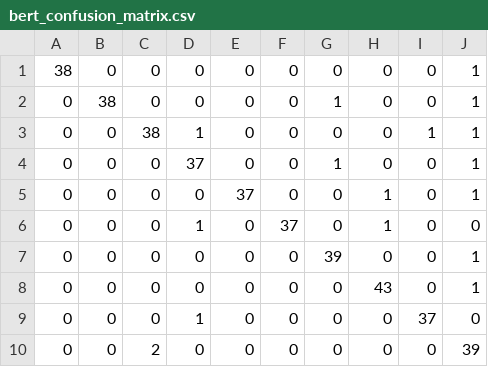
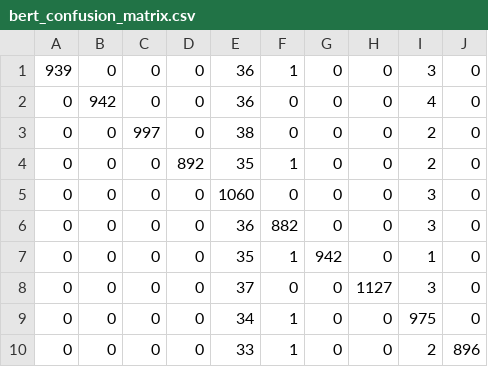
Before and after one commit to poincare-lijiashu/Supply-Chain-NLP, a CSV file: experiments/bert_confusion_matrix.csv, drawn as a sheet; removed rows and columns are numbered as before the commit, all else as after; the diff names each change by its address in the sheet, - before the commit and + after, or states it on an @@ line.

Commit message:
feat: v1.3 难度基准（结构盲区旋钮）+ BERT 96.52/蒸馏 96.49 + LLM 对照 72.55%

```diff
--- a/experiments/bert_confusion_matrix.csv
+++ b/experiments/bert_confusion_matrix.csv
+column I, rows 1-10: 3 | 4 | 2 | 2 | 3 | 3 | 1 | 3 | 975 | 2
-column J, rows 1-10: 1 | 1 | 1 | 1 | 1 | 0 | 1 | 1 | 0 | 39
-A1: 38
+A1: 939
-E1:E2: 0
+E1:E2: 36
-F1: 0
+F1: 1
-B2: 38
+B2: 942
-G2: 1
+G2: 0
-C3: 38
+C3: 997
-D3: 1
+D3: 0
-E3: 0
+E3: 38
-J3: 1
+J3: 0
-D4: 37
+D4: 892
-E4: 0
+E4: 35
-F4: 0
+F4: 1
-G4: 1
+G4: 0
-E5: 37
+E5: 1060
-H5:H6: 1
+H5:H6: 0
-D6: 1
+D6: 0
-E6: 0
+E6: 36
-F6: 37
+F6: 882
-E7: 0
+E7: 35
-F7: 0
+F7: 1
-G7: 39
+G7: 942
-E8: 0
+E8: 37
-H8: 43
+H8: 1127
-D9: 1
+D9: 0
-E9: 0
+E9: 34
-F9:F10: 0
+F9:F10: 1
-J9: 37
+J9: 0
-C10: 2
+C10: 0
-E10: 0
+E10: 33
-J10: 0
+J10: 896
```
Also changed, not shown: experiments/distill_confusion_matrix.csv, 12 other files.
